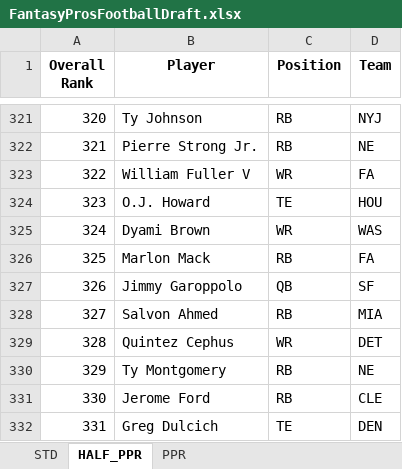
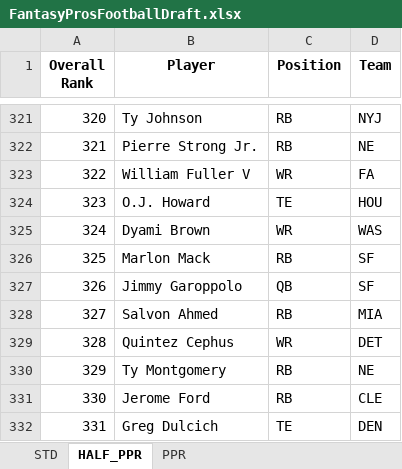
Before and after one commit to barbacbd/FantasyRankings, an Excel workbook: docs/FantasyProsFootballDraft.xlsx, sheet HALF_PPR, drawn as a sheet; only a part is shown, gaps mark what is left out; values as stored, in another font and other column widths than the file's, no borders; the diff names each change by its address in the sheet, - before the commit and + after, or states it on an @@ line.

```diff
--- a/docs/FantasyProsFootballDraft.xlsx (sheet HALF_PPR)
+++ b/docs/FantasyProsFootballDraft.xlsx (sheet HALF_PPR)
-D326 (Team): FA
+D326 (Team): SF
```
Also changed, not shown: sheet PPR, sheet STD, docs/FantasyProsBaseballDraft.xlsx, docs/FantasyProsBasketballDraft.xlsx, 8 other files.
